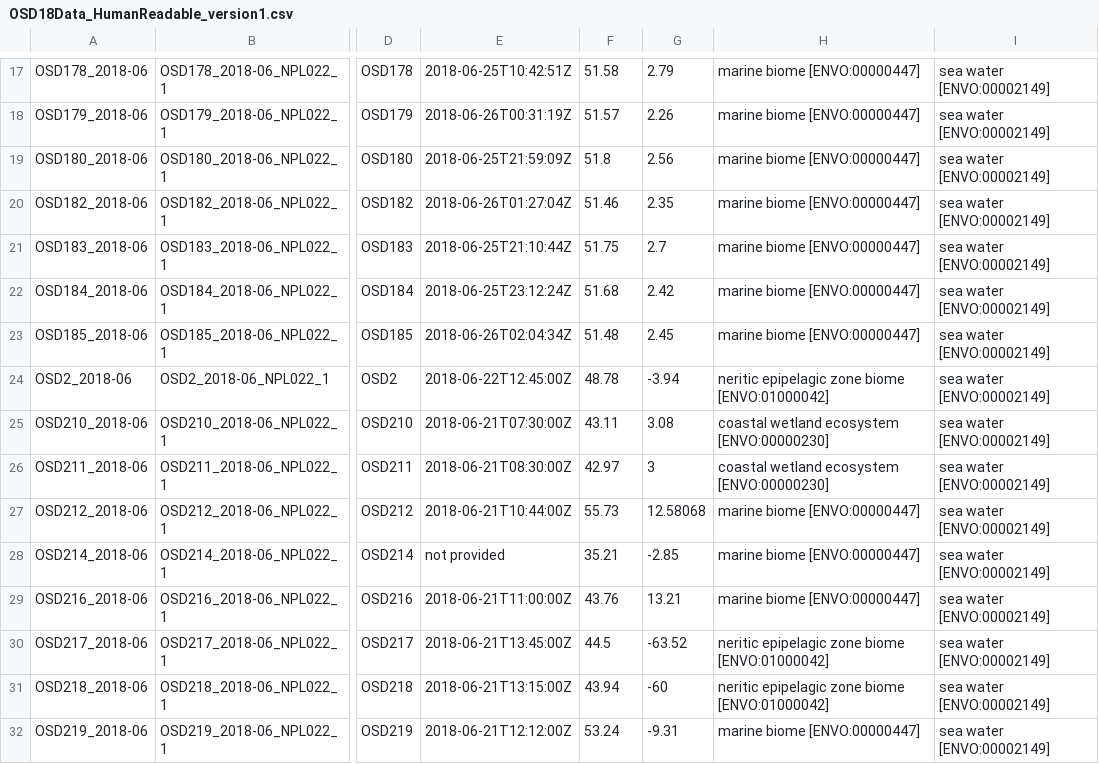
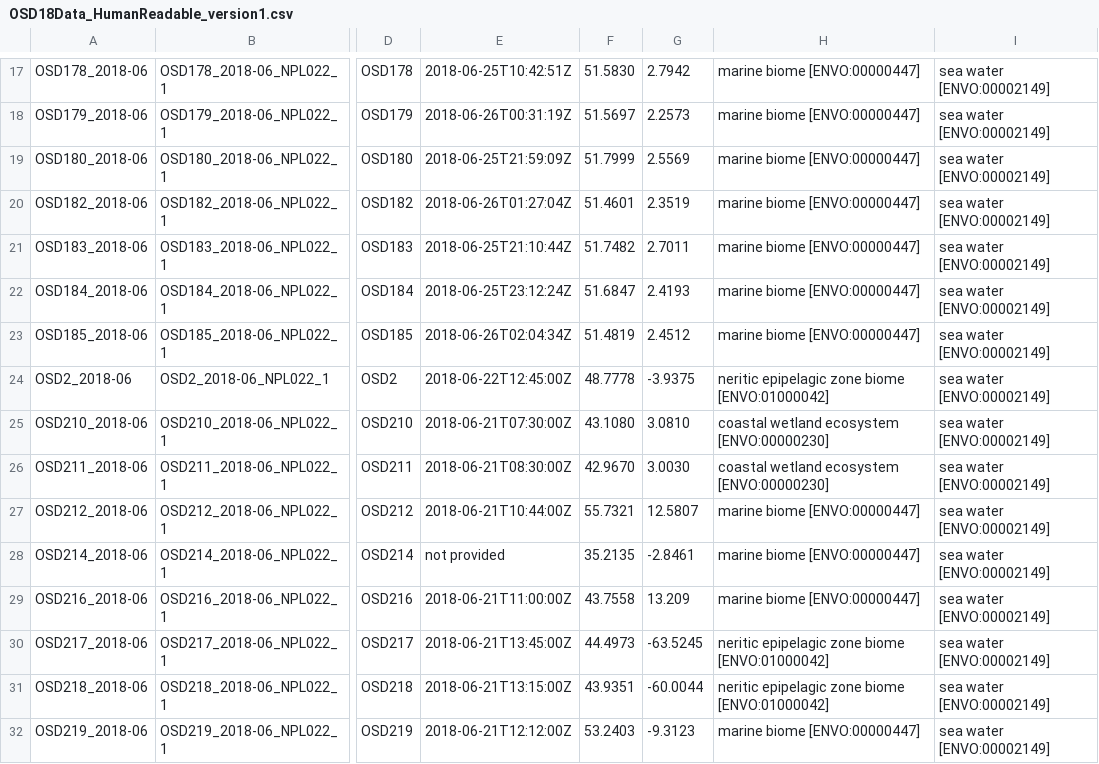
Before and after one commit to ocean-sampling-day/OSD2018, a CSV file: QualityControlledData/version1/OSD18Data_HumanReadable_version1.csv, drawn as a sheet; only a part is shown, gaps mark what is left out; the diff covers the shown part only; the diff names each change by its address in the sheet, - before the commit and + after, or states it on an @@ line.

```diff
--- a/QualityControlledData/version1/OSD18Data_HumanReadable_version1.csv
+++ b/QualityControlledData/version1/OSD18Data_HumanReadable_version1.csv
-F17: 51.58
+F17: 51.5830
-G17: 2.79
+G17: 2.7942
-F18: 51.57
+F18: 51.5697
-G18: 2.26
+G18: 2.2573
-F19: 51.8
+F19: 51.7999
-G19: 2.56
+G19: 2.5569
-F20: 51.46
+F20: 51.4601
-G20: 2.35
+G20: 2.3519
-F21: 51.75
+F21: 51.7482
-G21: 2.7
+G21: 2.7011
-F22: 51.68
+F22: 51.6847
-G22: 2.42
+G22: 2.4193
-F23: 51.48
+F23: 51.4819
-G23: 2.45
+G23: 2.4512
-F24: 48.78
+F24: 48.7778
-G24: -3.94
+G24: -3.9375
-F25: 43.11
+F25: 43.1080
-G25: 3.08
+G25: 3.0810
-F26: 42.97
+F26: 42.9670
-G26: 3
+G26: 3.0030
-F27: 55.73
+F27: 55.7321
-G27: 12.58068
+G27: 12.5807
-F28: 35.21
+F28: 35.2135
-G28: -2.85
+G28: -2.8461
-F29: 43.76
+F29: 43.7558
-G29: 13.21
+G29: 13.209
-F30: 44.5
+F30: 44.4973
-G30: -63.52
+G30: -63.5245
-F31: 43.94
+F31: 43.9351
-G31: -60
+G31: -60.0044
-F32: 53.24
+F32: 53.2403
-G32: -9.31
+G32: -9.3123
```
Also changed, not shown: 92 edited cells elsewhere in this file, QualityControlledData/version1/OSD18Data_MachineReadable_version1.csv.
